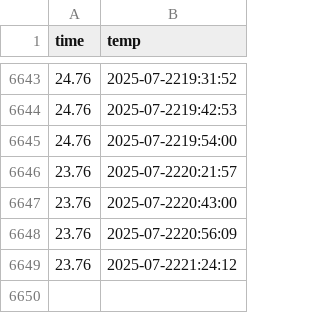
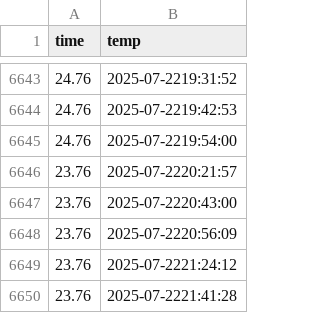
Before and after one commit to Sblim-sgh/seoul_weather_5m, a CSV file: seoul_weather.csv, drawn as a sheet; only a part is shown, gaps mark what is left out.

```diff
--- a/seoul_weather.csv
+++ b/seoul_weather.csv
@@ -6649 +6649,2 @@ time,temp
 23.76,2025-07-2221:24:12
+23.76,2025-07-2221:41:28
```
